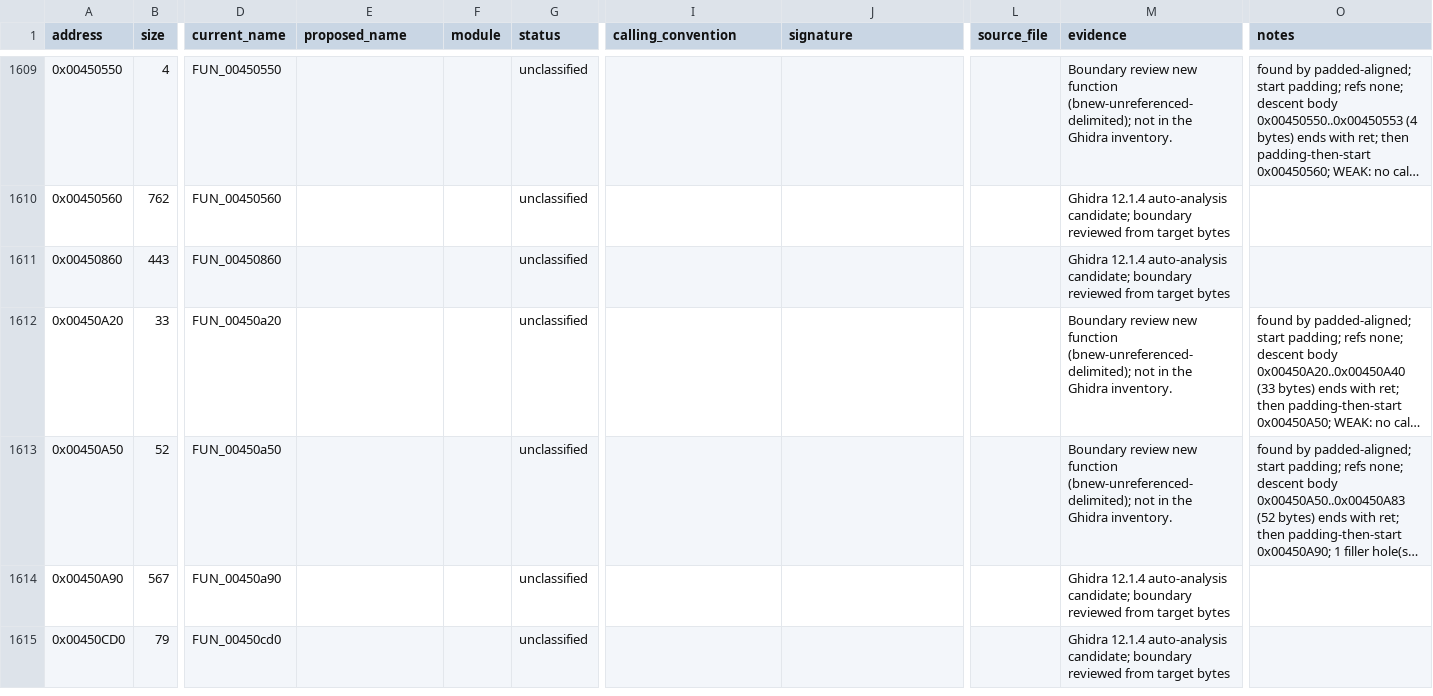
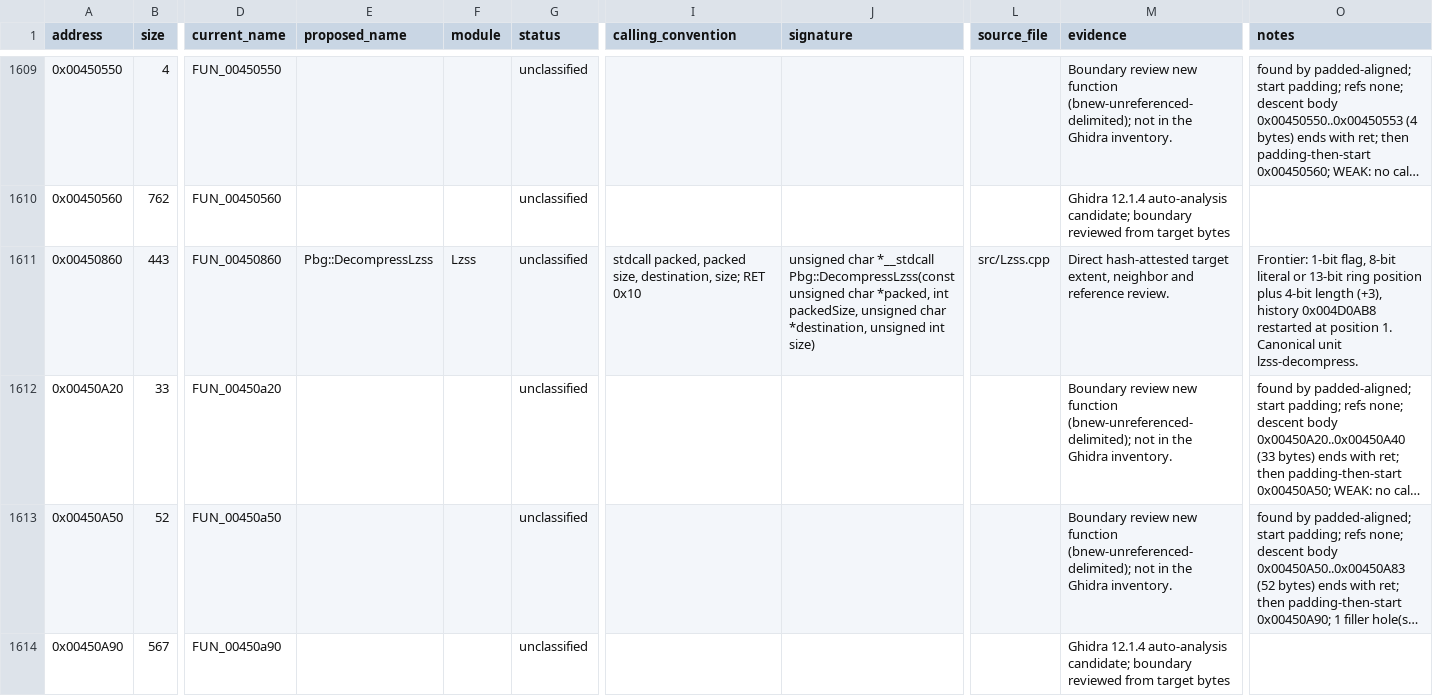
Before and after one commit to N0zoM1z0/th128, a CSV file: config/functions.csv, drawn as a sheet; only a part is shown, gaps mark what is left out; the shorter side is filled out with more unchanged rows; long unchanged cells end in …; the diff names each change by its address in the sheet, - before the commit and + after, or states it on an @@ line.

```diff
--- a/config/functions.csv
+++ b/config/functions.csv
-E1611 (proposed_name): (empty)
+E1611 (proposed_name): Pbg::DecompressLzss
-F1611 (module): (empty)
+F1611 (module): Lzss
-I1611 (calling_convention): (empty)
+I1611 (calling_convention): stdcall packed, packed size, destination, size; RET 0x10
-J1611 (signature): (empty)
+J1611 (signature): unsigned char *__stdcall Pbg::DecompressLzss(const unsigned char *packed, int packedSize, unsigned char *destination, unsigned int size)
-L1611 (source_file): (empty)
+L1611 (source_file): src/Lzss.cpp
-M1611 (evidence): Ghidra 12.1.4 auto-analysis candidate; boundary reviewed from target bytes
+M1611 (evidence): Direct hash-attested target extent, neighbor and reference review.
-O1611 (notes): (empty)
+O1611 (notes): Frontier: 1-bit flag, 8-bit literal or 13-bit ring position plus 4-bit length (+3), history 0x004D0AB8 restarted at position 1. Canonical unit lzss-decompress.
```
Also changed, not shown: config/function-boundaries.csv, config/implemented.csv, 8 other files.
